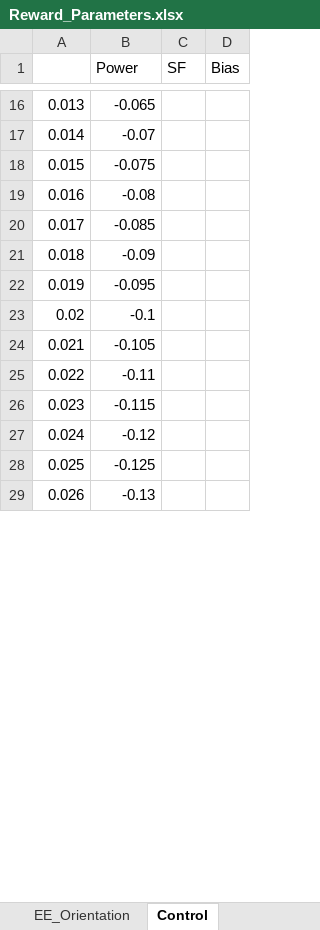
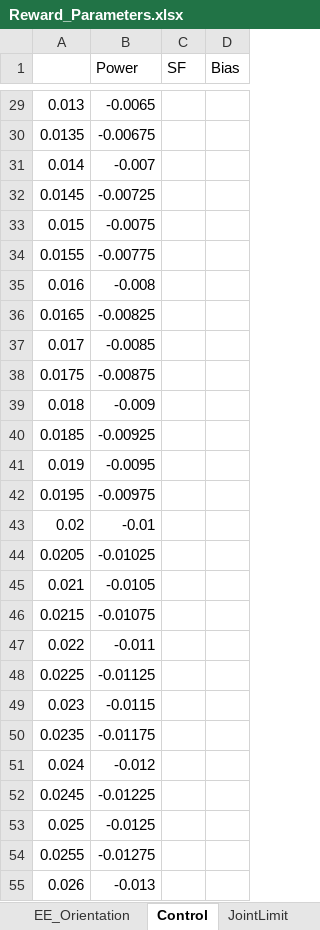
Before and after one commit to AndrewBarth/SimscapeSatelliteInspection, an Excel workbook: Documentation/Reward_Parameters.xlsx, sheet Control, drawn as a sheet; only a part is shown, gaps mark what is left out; values as stored, in another font and other column widths than the file's, no borders; charts and pictures not drawn; addresses are those after the commit; the diff covers the shown part only; the diff names each change by its address in the sheet, - before the commit and + after, or states it on an @@ line.

```diff
--- a/Documentation/Reward_Parameters.xlsx (sheet Control)
+++ b/Documentation/Reward_Parameters.xlsx (sheet Control)
+sheet tab: JointLimit
-B29 (Power): -0.065
+B29 (Power): -0.0065
+row 30: 0.0135 | -0.00675
-B31 (Power): -0.07
+B31 (Power): -0.007
+row 32: 0.0145 | -0.00725
-B33 (Power): -0.075
+B33 (Power): -0.0075
+row 34: 0.0155 | -0.00775
-B35 (Power): -0.08
+B35 (Power): -0.008
+row 36: 0.0165 | -0.00825
-B37 (Power): -0.085
+B37 (Power): -0.0085
+row 38: 0.0175 | -0.00875
-B39 (Power): -0.09
+B39 (Power): -0.009
+row 40: 0.0185 | -0.00925
-B41 (Power): -0.095
+B41 (Power): -0.0095
+row 42: 0.0195 | -0.00975
-B43 (Power): -0.1
+B43 (Power): -0.01
+row 44: 0.0205 | -0.01025
-B45 (Power): -0.105
+B45 (Power): -0.0105
+row 46: 0.0215 | -0.01075
-B47 (Power): -0.11
+B47 (Power): -0.011
+row 48: 0.0225 | -0.01125
-B49 (Power): -0.115
+B49 (Power): -0.0115
+row 50: 0.0235 | -0.01175
-B51 (Power): -0.12
+B51 (Power): -0.012
+row 52: 0.0245 | -0.01225
-B53 (Power): -0.125
+B53 (Power): -0.0125
+row 54: 0.0255 | -0.01275
-B55 (Power): -0.13
+B55 (Power): -0.013
```
Also changed, not shown: 37 added rows, 50 removed rows and 37 edited cells elsewhere in this sheet, sheet Smoothness, other sheet tabs, charts or pictures, 23 other files.
